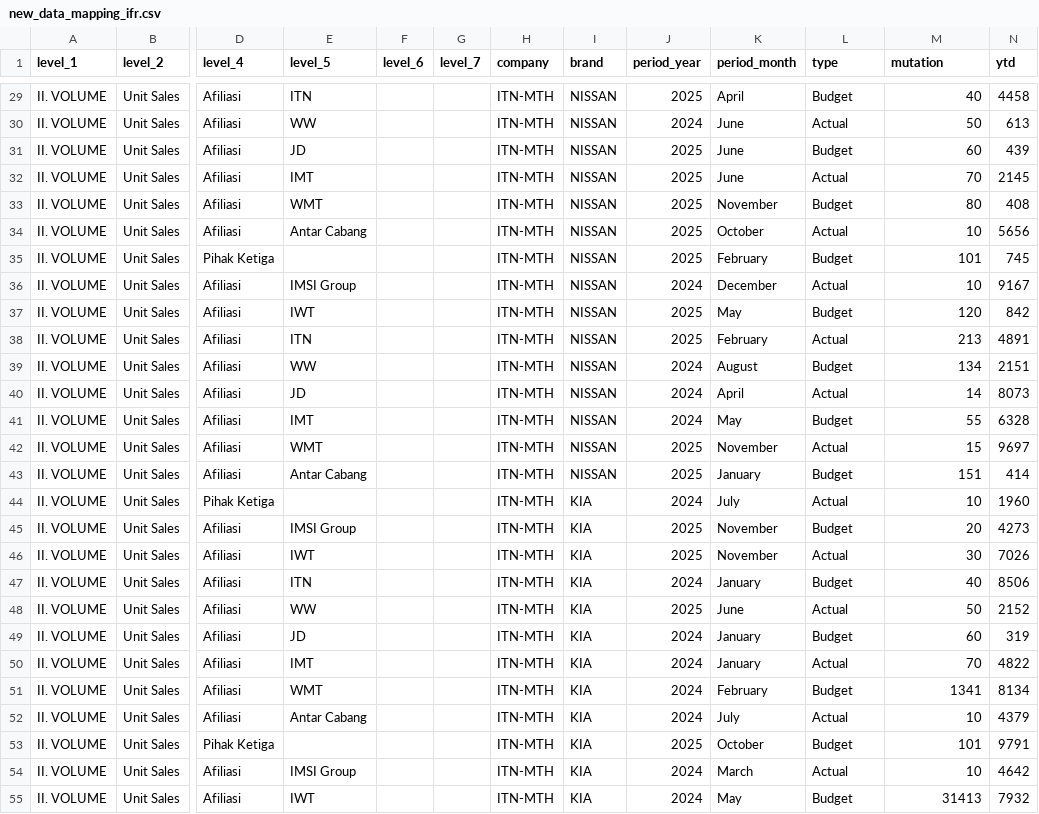
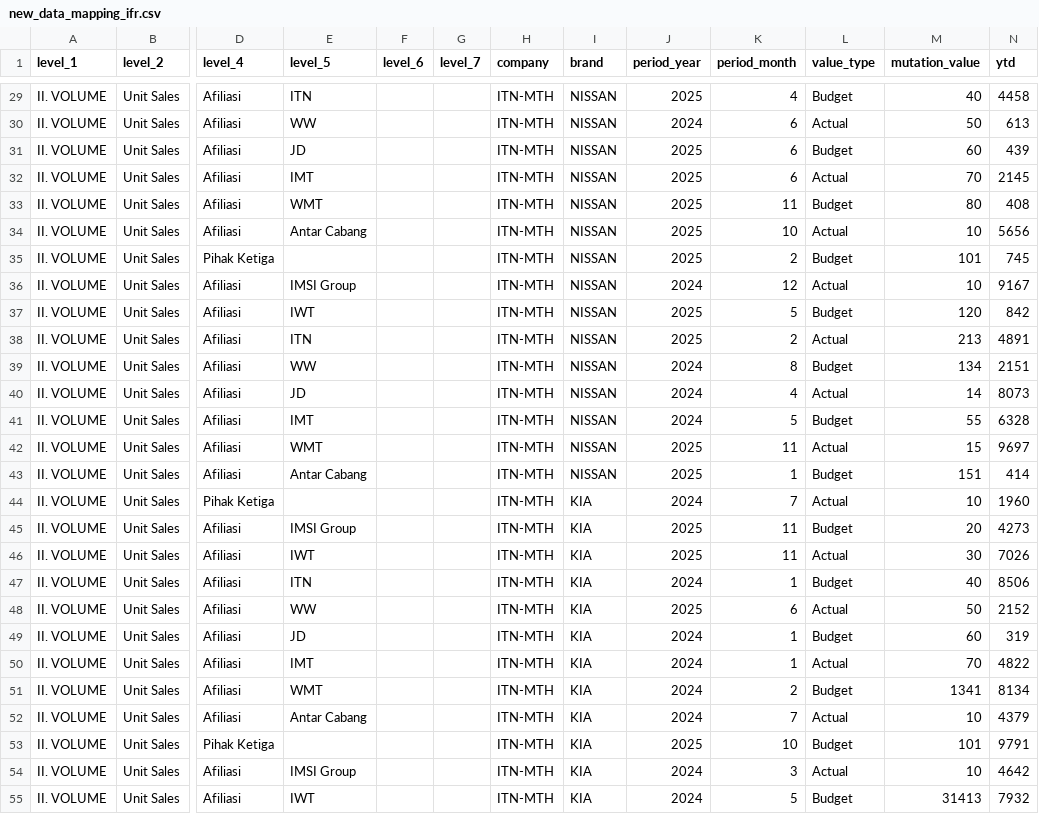
Before and after one commit to alvinNomad2805/aggrid-ifr, a CSV file: new_data_mapping_ifr.csv, drawn as a sheet; only a part is shown, gaps mark what is left out; the diff covers the shown part only; the diff names each change by its address in the sheet, - before the commit and + after, or states it on an @@ line.

```diff
--- a/new_data_mapping_ifr.csv
+++ b/new_data_mapping_ifr.csv
-L1: type
+L1: value_type
-M1: mutation
+M1: mutation_value
-K29 (period_month): April
+K29 (period_month): 4
-K30:K32 (period_month): June
+K30:K32 (period_month): 6
-K33 (period_month): November
+K33 (period_month): 11
-K34 (period_month): October
+K34 (period_month): 10
-K35 (period_month): February
+K35 (period_month): 2
-K36 (period_month): December
+K36 (period_month): 12
-K37 (period_month): May
+K37 (period_month): 5
-K38 (period_month): February
+K38 (period_month): 2
-K39 (period_month): August
+K39 (period_month): 8
-K40 (period_month): April
+K40 (period_month): 4
-K41 (period_month): May
+K41 (period_month): 5
-K42 (period_month): November
+K42 (period_month): 11
-K43 (period_month): January
+K43 (period_month): 1
-K44 (period_month): July
+K44 (period_month): 7
-K45:K46 (period_month): November
+K45:K46 (period_month): 11
-K47 (period_month): January
+K47 (period_month): 1
-K48 (period_month): June
+K48 (period_month): 6
-K49:K50 (period_month): January
+K49:K50 (period_month): 1
-K51 (period_month): February
+K51 (period_month): 2
-K52 (period_month): July
+K52 (period_month): 7
-K53 (period_month): October
+K53 (period_month): 10
-K54 (period_month): March
+K54 (period_month): 3
-K55 (period_month): May
+K55 (period_month): 5
```
Also changed, not shown: 105 edited cells elsewhere in this file, 1 other file.
